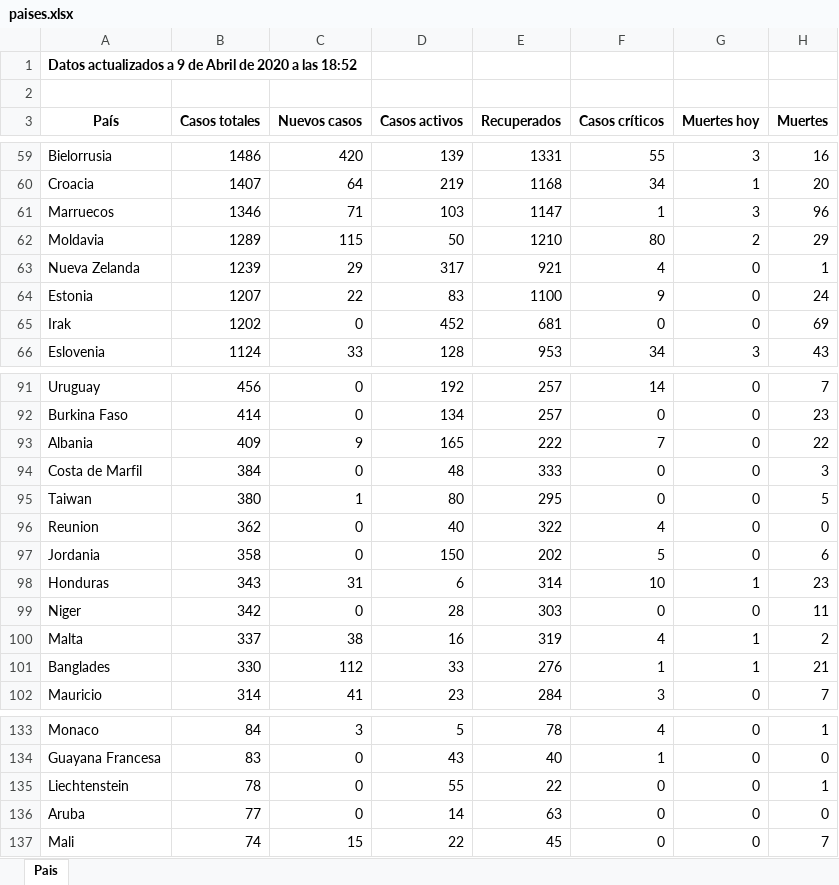
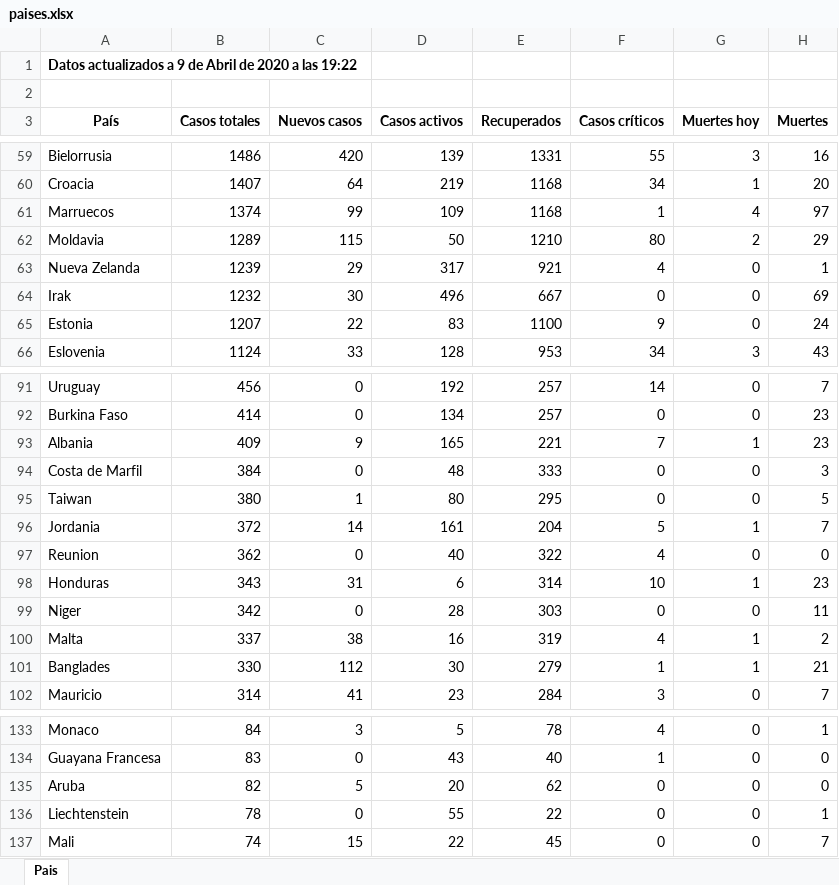
Before and after one commit to Dviejopomata/covid-19-data, an Excel workbook: paises.xlsx, sheet Pais, drawn as a sheet; only a part is shown, gaps mark what is left out; values as stored, in another font and other column widths than the file's, no borders; removed rows and columns are numbered as before the commit, all else as after; the diff covers the shown part only; the diff names each change by its address in the sheet, - before the commit and + after, or states it on an @@ line.

```diff
--- a/paises.xlsx (sheet Pais)
+++ b/paises.xlsx (sheet Pais)
-A1 (País): …a las 18:52
+A1 (País): …a las 19:22
-B61 (Casos totales): 1346
+B61 (Casos totales): 1374
-C61 (Nuevos casos): 71
+C61 (Nuevos casos): 99
-D61 (Casos activos): 103
+D61 (Casos activos): 109
-E61 (Recuperados): 1147
+E61 (Recuperados): 1168
-G61 (Muertes hoy): 3
+G61 (Muertes hoy): 4
-H61 (Muertes): 96
+H61 (Muertes): 97
+row 64: Irak | 1232 | 30 | 496 | 667 | 0 | 0 | 69
-row 65: Irak | 1202 | 0 | 452 | 681 | 0 | 0 | 69
-E93 (Recuperados): 222
+E93 (Recuperados): 221
-G93 (Muertes hoy): 0
+G93 (Muertes hoy): 1
-H93 (Muertes): 22
+H93 (Muertes): 23
+row 96: Jordania | 372 | 14 | 161 | 204 | 5 | 1 | 7
-row 97: Jordania | 358 | 0 | 150 | 202 | 5 | 0 | 6
-D101 (Casos activos): 33
+D101 (Casos activos): 30
-E101 (Recuperados): 276
+E101 (Recuperados): 279
+row 135: Aruba | 82 | 5 | 20 | 62 | 0 | 0 | 0
-row 136: Aruba | 77 | 0 | 14 | 63 | 0 | 0 | 0
```
Also changed, not shown: 1 added row, 1 removed row, 1 moved row and 24 edited cells elsewhere in this sheet, provincias_spain.xlsx, 3 other files.
